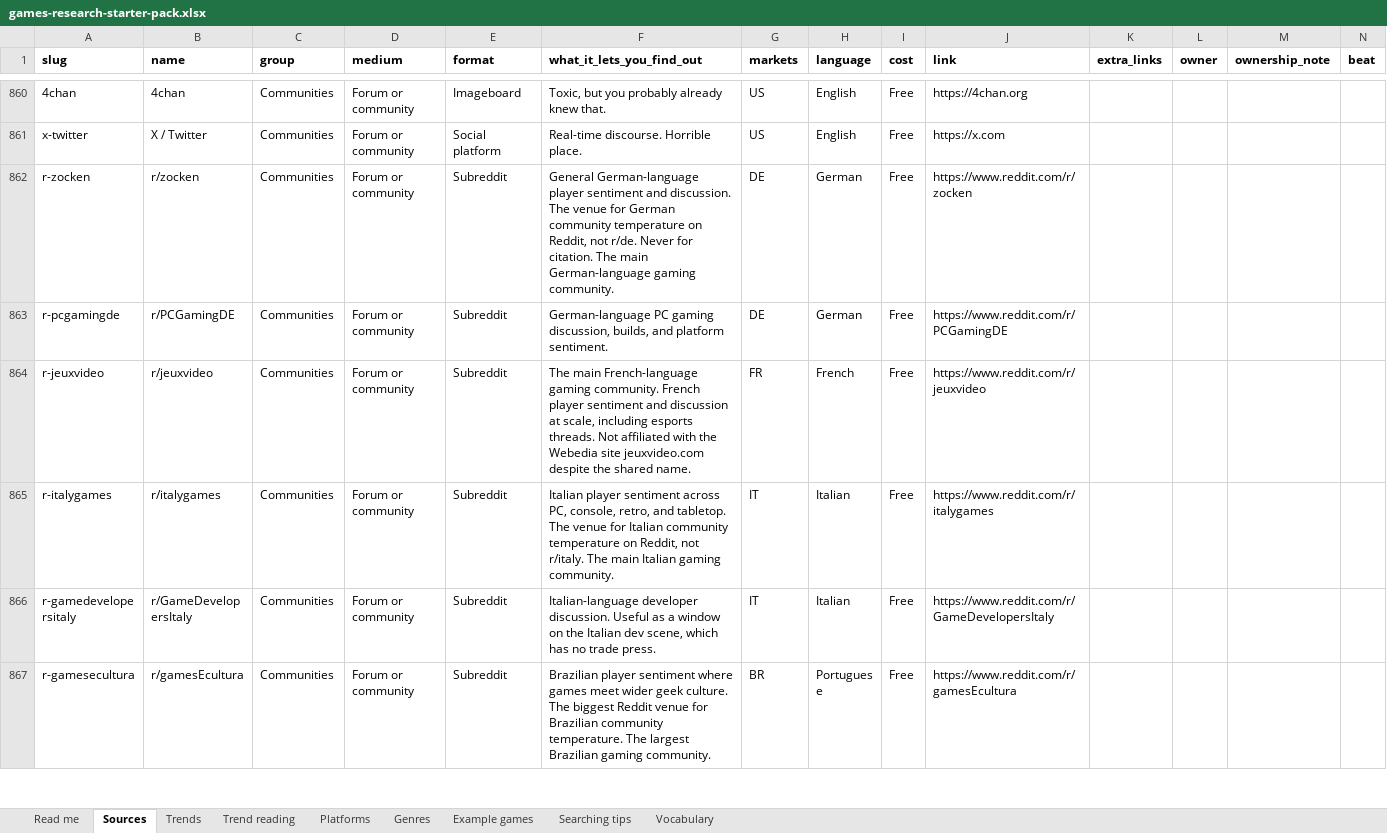
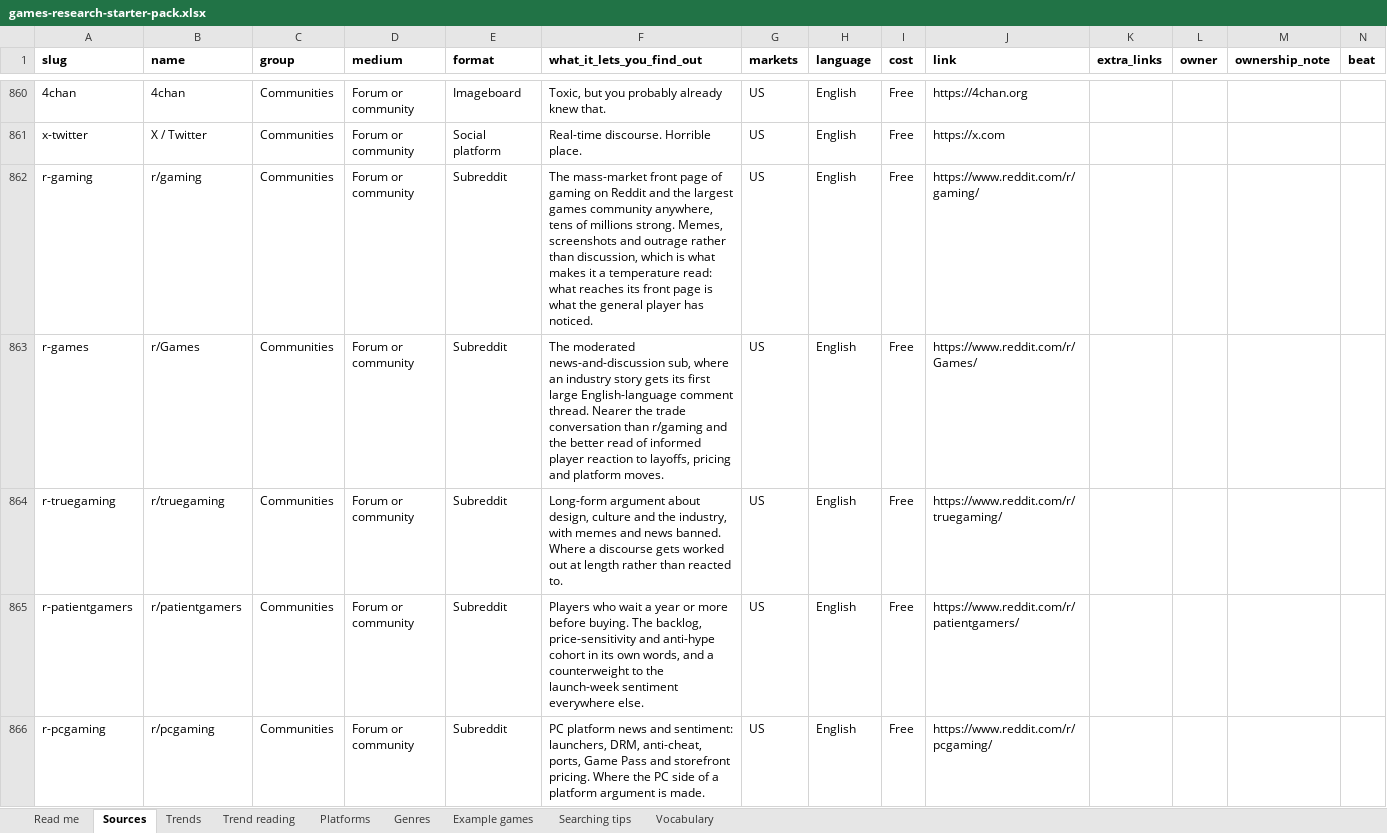
Before and after one commit to itsmepants2/games-research-starter-pack-data, an Excel workbook: games-research-starter-pack.xlsx, sheet Sources, drawn as a sheet; only a part is shown, gaps mark what is left out; the shorter side is filled out with more unchanged rows; values as stored, in another font and other column widths than the file's, no borders; rows hold the shown columns only; the diff covers the shown part only; the diff names each change by its address in the sheet, - before the commit and + after, or states it on an @@ line.

Commit message:
Update the data to the workbook of 2026-09-11
914 sources, 10 markets, 37 trends, 35 platforms, 30 genres.

Copied from public/downloads/ by scripts/build-mirror.mjs in the site
repository. Every count in the README is read from data/downloads.json rather
than typed, so it describes the files beside it.

```diff
--- a/games-research-starter-pack.xlsx (sheet Sources)
+++ b/games-research-starter-pack.xlsx (sheet Sources)
+row 862: r-gaming | r/gaming | Communities | Forum or community | Subreddit | The mass-market front page of gaming on Reddit and the largest games community anywhere, tens of millions strong. Memes, screenshots and outrage rather than discussion, which is what makes it a temperature read: what reaches its front page is what the general player has noticed. | US | English | Free | https://www.reddit.com/r/gaming/
+row 863: r-games | r/Games | Communities | Forum or community | Subreddit | The moderated news-and-discussion sub, where an industry story gets its first large English-language comment thread. Nearer the trade conversation than r/gaming and the better read of informed player reaction to layoffs, pricing and platform moves. | US | English | Free | https://www.reddit.com/r/Games/
+row 864: r-truegaming | r/truegaming | Communities | Forum or community | Subreddit | Long-form argument about design, culture and the industry, with memes and news banned. Where a discourse gets worked out at length rather than reacted to. | US | English | Free | https://www.reddit.com/r/truegaming/
+row 865: r-patientgamers | r/patientgamers | Communities | Forum or community | Subreddit | Players who wait a year or more before buying. The backlog, price-sensitivity and anti-hype cohort in its own words, and a counterweight to the launch-week sentiment everywhere else. | US | English | Free | https://www.reddit.com/r/patientgamers/
+row 866: r-pcgaming | r/pcgaming | Communities | Forum or community | Subreddit | PC platform news and sentiment: launchers, DRM, anti-cheat, ports, Game Pass and storefront pricing. Where the PC side of a platform argument is made. | US | English | Free | https://www.reddit.com/r/pcgaming/
```
Also changed, not shown: 22 added rows elsewhere in this sheet, sheet Vocabulary, sheet Read me, 6 other files.
